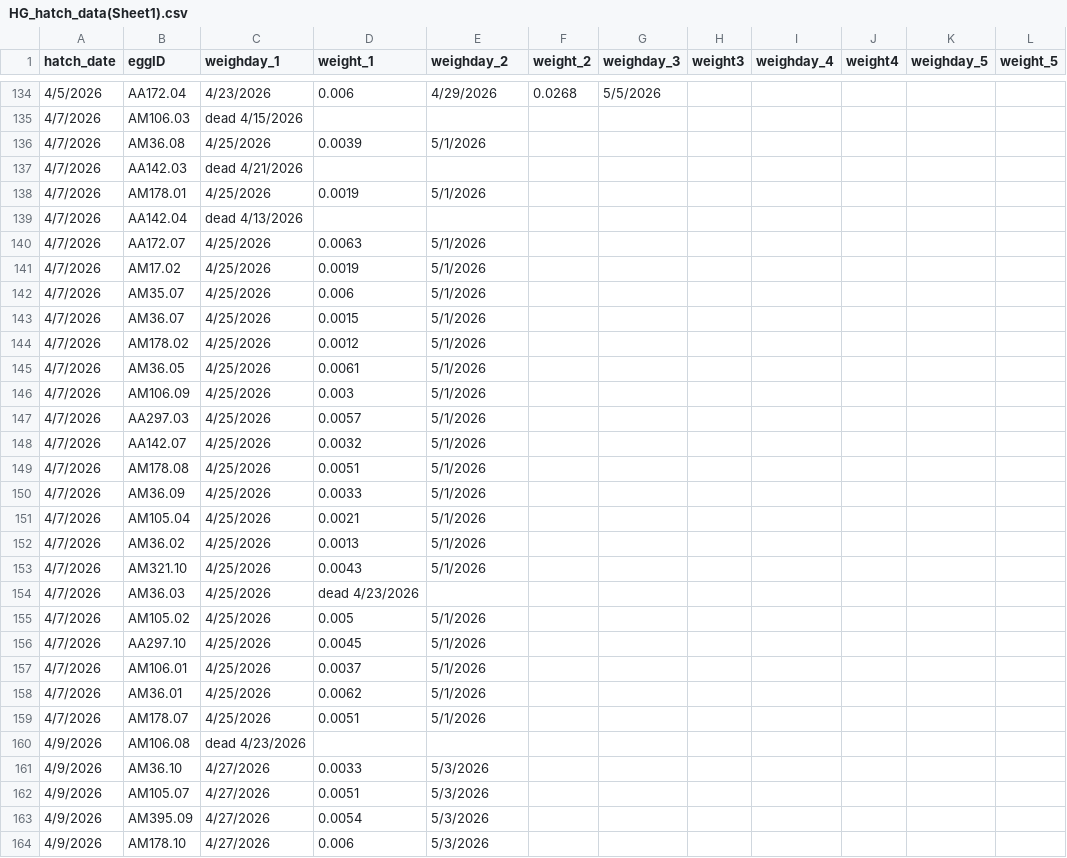
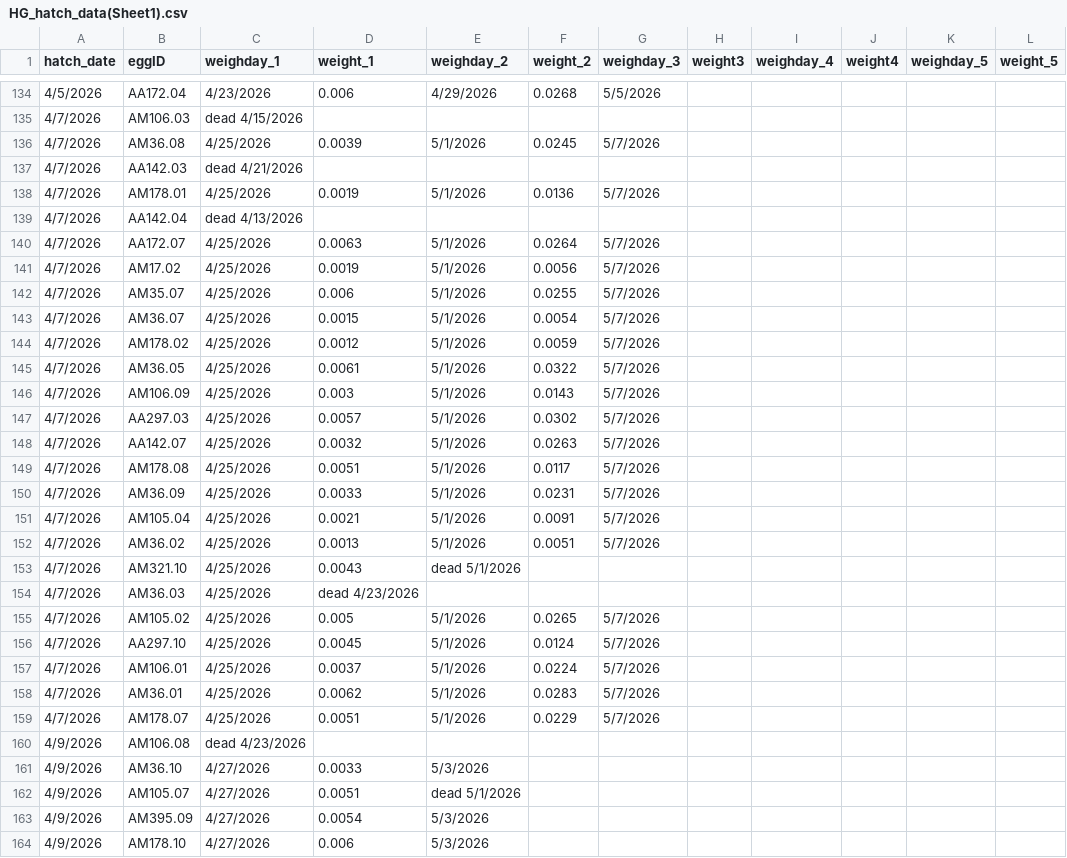
Before and after one commit to hannahglendell/WinterMothsTradeOffs, a CSV file: data/raw data/HG_hatch_data(Sheet1).csv, drawn as a sheet; only a part is shown, gaps mark what is left out; the diff covers the shown part only.

```diff
--- a/data/raw data/HG_hatch_data(Sheet1).csv
+++ b/data/raw data/HG_hatch_data(Sheet1).csv
@@ -135,29 +135,29 @@
 4/7/2026,AM106.03,dead 4/15/2026,,,,,,,,,
-4/7/2026,AM36.08,4/25/2026,0.0039,5/1/2026,,,,,,,
+4/7/2026,AM36.08,4/25/2026,0.0039,5/1/2026,0.0245,5/7/2026,,,,,
 4/7/2026,AA142.03,dead 4/21/2026,,,,,,,,,
-4/7/2026,AM178.01,4/25/2026,0.0019,5/1/2026,,,,,,,
+4/7/2026,AM178.01,4/25/2026,0.0019,5/1/2026,0.0136,5/7/2026,,,,,
 4/7/2026,AA142.04,dead 4/13/2026,,,,,,,,,
-4/7/2026,AA172.07,4/25/2026,0.0063,5/1/2026,,,,,,,
-4/7/2026,AM17.02,4/25/2026,0.0019,5/1/2026,,,,,,,
-4/7/2026,AM35.07,4/25/2026,0.006,5/1/2026,,,,,,,
-4/7/2026,AM36.07,4/25/2026,0.0015,5/1/2026,,,,,,,
-4/7/2026,AM178.02,4/25/2026,0.0012,5/1/2026,,,,,,,
-4/7/2026,AM36.05,4/25/2026,0.0061,5/1/2026,,,,,,,
-4/7/2026,AM106.09,4/25/2026,0.003,5/1/2026,,,,,,,
-4/7/2026,AA297.03,4/25/2026,0.0057,5/1/2026,,,,,,,
-4/7/2026,AA142.07,4/25/2026,0.0032,5/1/2026,,,,,,,
-4/7/2026,AM178.08,4/25/2026,0.0051,5/1/2026,,,,,,,
-4/7/2026,AM36.09,4/25/2026,0.0033,5/1/2026,,,,,,,
-4/7/2026,AM105.04,4/25/2026,0.0021,5/1/2026,,,,,,,
-4/7/2026,AM36.02,4/25/2026,0.0013,5/1/2026,,,,,,,
-4/7/2026,AM321.10,4/25/2026,0.0043,5/1/2026,,,,,,,
+4/7/2026,AA172.07,4/25/2026,0.0063,5/1/2026,0.0264,5/7/2026,,,,,
+4/7/2026,AM17.02,4/25/2026,0.0019,5/1/2026,0.0056,5/7/2026,,,,,
+4/7/2026,AM35.07,4/25/2026,0.006,5/1/2026,0.0255,5/7/2026,,,,,
+4/7/2026,AM36.07,4/25/2026,0.0015,5/1/2026,0.0054,5/7/2026,,,,,
+4/7/2026,AM178.02,4/25/2026,0.0012,5/1/2026,0.0059,5/7/2026,,,,,
+4/7/2026,AM36.05,4/25/2026,0.0061,5/1/2026,0.0322,5/7/2026,,,,,
+4/7/2026,AM106.09,4/25/2026,0.003,5/1/2026,0.0143,5/7/2026,,,,,
+4/7/2026,AA297.03,4/25/2026,0.0057,5/1/2026,0.0302,5/7/2026,,,,,
+4/7/2026,AA142.07,4/25/2026,0.0032,5/1/2026,0.0263,5/7/2026,,,,,
+4/7/2026,AM178.08,4/25/2026,0.0051,5/1/2026,0.0117,5/7/2026,,,,,
+4/7/2026,AM36.09,4/25/2026,0.0033,5/1/2026,0.0231,5/7/2026,,,,,
+4/7/2026,AM105.04,4/25/2026,0.0021,5/1/2026,0.0091,5/7/2026,,,,,
+4/7/2026,AM36.02,4/25/2026,0.0013,5/1/2026,0.0051,5/7/2026,,,,,
+4/7/2026,AM321.10,4/25/2026,0.0043,dead 5/1/2026,,,,,,,
 4/7/2026,AM36.03,4/25/2026,dead 4/23/2026,,,,,,,,
-4/7/2026,AM105.02,4/25/2026,0.005,5/1/2026,,,,,,,
-4/7/2026,AA297.10,4/25/2026,0.0045,5/1/2026,,,,,,,
-4/7/2026,AM106.01,4/25/2026,0.0037,5/1/2026,,,,,,,
-4/7/2026,AM36.01,4/25/2026,0.0062,5/1/2026,,,,,,,
-4/7/2026,AM178.07,4/25/2026,0.0051,5/1/2026,,,,,,,
+4/7/2026,AM105.02,4/25/2026,0.005,5/1/2026,0.0265,5/7/2026,,,,,
+4/7/2026,AA297.10,4/25/2026,0.0045,5/1/2026,0.0124,5/7/2026,,,,,
+4/7/2026,AM106.01,4/25/2026,0.0037,5/1/2026,0.0224,5/7/2026,,,,,
+4/7/2026,AM36.01,4/25/2026,0.0062,5/1/2026,0.0283,5/7/2026,,,,,
+4/7/2026,AM178.07,4/25/2026,0.0051,5/1/2026,0.0229,5/7/2026,,,,,
 4/9/2026,AM106.08,dead 4/23/2026,,,,,,,,,
 4/9/2026,AM36.10,4/27/2026,0.0033,5/3/2026,,,,,,,
-4/9/2026,AM105.07,4/27/2026,0.0051,5/3/2026,,,,,,,
+4/9/2026,AM105.07,4/27/2026,0.0051, dead 5/1/2026,,,,,,,
 4/9/2026,AM395.09,4/27/2026,0.0054,5/3/2026,,,,,,,
```
Also changed, not shown: 73 edited cells elsewhere in this file, data/clean data/caterpillar_data.csv, 3 other files.
